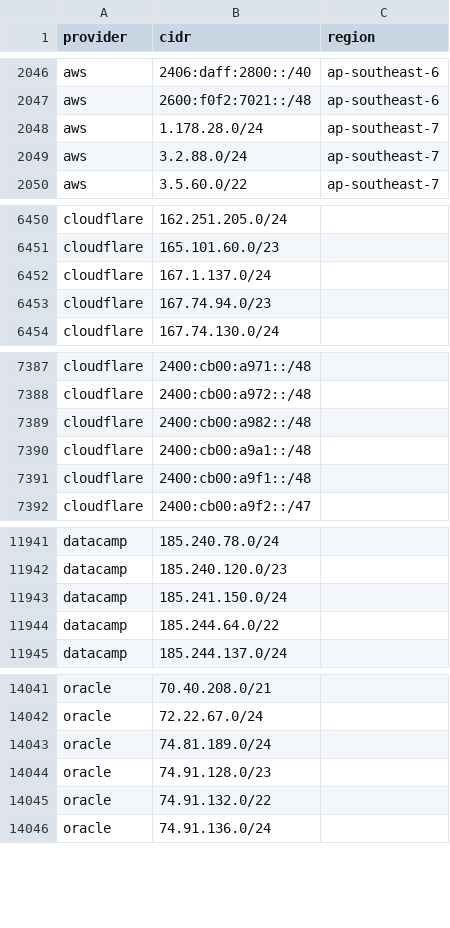
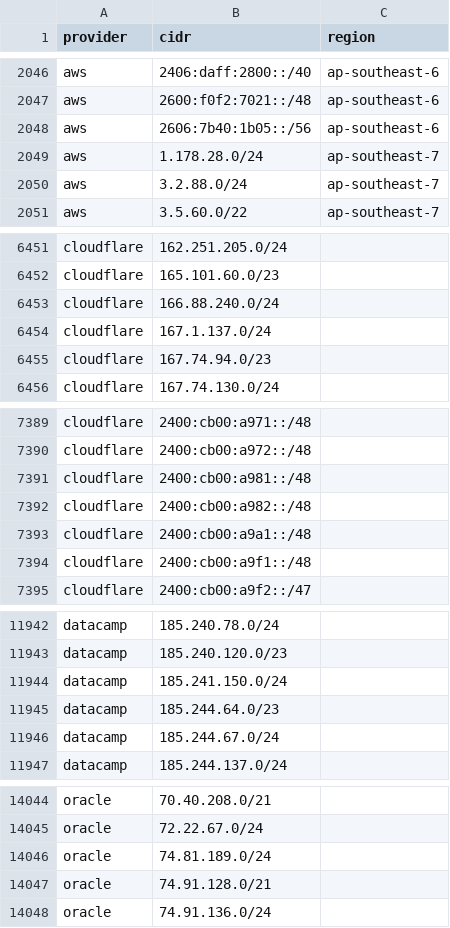
Before and after one commit to prettyleaf/cdn, a CSV file: all/all.csv, drawn as a sheet; only a part is shown, gaps mark what is left out; the diff covers the shown part only.

```diff
--- a/all/all.csv
+++ b/all/all.csv
@@ -2047,2 +2047,3 @@ aws,2406:daff:2800::/40,ap-southeast-6
 aws,2600:f0f2:7021::/48,ap-southeast-6
+aws,2606:7b40:1b05::/56,ap-southeast-6
 aws,1.178.28.0/24,ap-southeast-7
@@ -6451,2 +6452,3 @@ cloudflare,162.251.205.0/24,
 cloudflare,165.101.60.0/23,
+cloudflare,166.88.240.0/24,
 cloudflare,167.1.137.0/24,
@@ -7388,2 +7390,3 @@ cloudflare,2400:cb00:a971::/48,
 cloudflare,2400:cb00:a972::/48,
+cloudflare,2400:cb00:a981::/48,
 cloudflare,2400:cb00:a982::/48,
@@ -11943,3 +11944,4 @@ datacamp,185.240.120.0/23,
 datacamp,185.241.150.0/24,
-datacamp,185.244.64.0/22,
+datacamp,185.244.64.0/23,
+datacamp,185.244.67.0/24,
 datacamp,185.244.137.0/24,
@@ -14043,4 +14046,3 @@ oracle,72.22.67.0/24,
 oracle,74.81.189.0/24,
-oracle,74.91.128.0/23,
-oracle,74.91.132.0/22,
+oracle,74.91.128.0/21,
 oracle,74.91.136.0/24,
```
Also changed, not shown: 1 added row, 2 removed rows and 1 edited cell elsewhere in this file, 35 other files.
